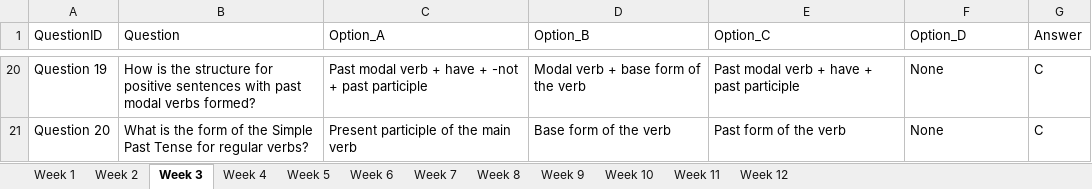
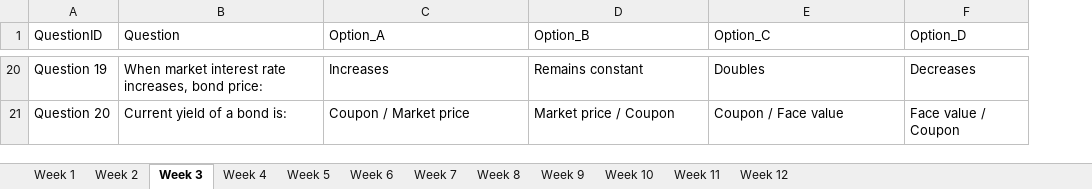
Before and after one commit to rsk-avcce/mba_quiz, an Excel workbook: Data/FM/FM_Quizzes.xlsx, sheet Week 3, drawn as a sheet; only a part is shown, gaps mark what is left out; values as stored, in another font and other column widths than the file's, no cell formats; table styles not drawn; the diff covers the shown part only; the diff names each change by its address in the sheet, - before the commit and + after, or states it on an @@ line.

```diff
--- a/Data/FM/FM_Quizzes.xlsx (sheet Week 3)
+++ b/Data/FM/FM_Quizzes.xlsx (sheet Week 3)
-column G (Answer), rows 20-21: C | C
-B20 (Question): How is the structure for positive sentences with past modal verbs formed?
+B20 (Question): When market interest rate increases, bond price:
-C20 (Option_A): Past modal verb + have + -not + past participle
+C20 (Option_A): Increases
-D20 (Option_B): Modal verb + base form of the verb
+D20 (Option_B): Remains constant
-E20 (Option_C): Past modal verb + have + past participle
+E20 (Option_C): Doubles
-F20 (Option_D): None
+F20 (Option_D): Decreases
-B21 (Question): What is the form of the Simple Past Tense for regular verbs?
+B21 (Question): Current yield of a bond is:
-C21 (Option_A): Present participle of the main verb
+C21 (Option_A): Coupon / Market price
-D21 (Option_B): Base form of the verb
+D21 (Option_B): Market price / Coupon
-E21 (Option_C): Past form of the verb
+E21 (Option_C): Coupon / Face value
-F21 (Option_D): None
+F21 (Option_D): Face value / Coupon
```
Also changed, not shown: 90 edited cells elsewhere in this sheet, sheet Week 1, sheet Week 11, sheet Week 9, sheet Week 4, sheet Week 5, sheet Week 7, 5 more sheets, cell formats, Data/HRM/HRM_Quizzes.xlsx, Data/MM/MM_Quizzes.xlsx, 2 other files.
